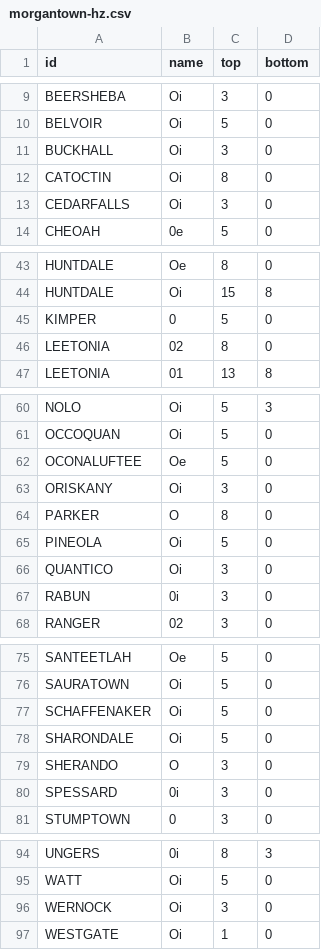
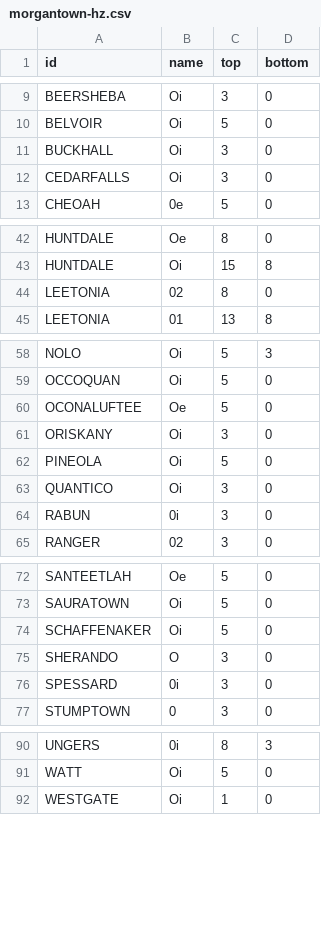
Before and after one commit to ncss-tech/SoilKnowledgeBase, a CSV file: inst/extdata/OSD-error-reporting/RO/morgantown-hz.csv, drawn as a sheet; only a part is shown, gaps mark what is left out; the diff names each change by its address in the sheet, - before the commit and + after, or states it on an @@ line.

```diff
--- a/inst/extdata/OSD-error-reporting/RO/morgantown-hz.csv
+++ b/inst/extdata/OSD-error-reporting/RO/morgantown-hz.csv
-row 12: CATOCTIN | Oi | 8 | 0
-row 45: KIMPER | 0 | 5 | 0
-row 64: PARKER | O | 8 | 0
-row 78: SHARONDALE | Oi | 5 | 0
-row 96: WERNOCK | Oi | 3 | 0
```
Also changed, not shown: inst/extdata/OSD-error-reporting/RO/morgantown-series.csv, inst/extdata/OSD-error-reporting/RO/salina-series.csv, 32 other files.
